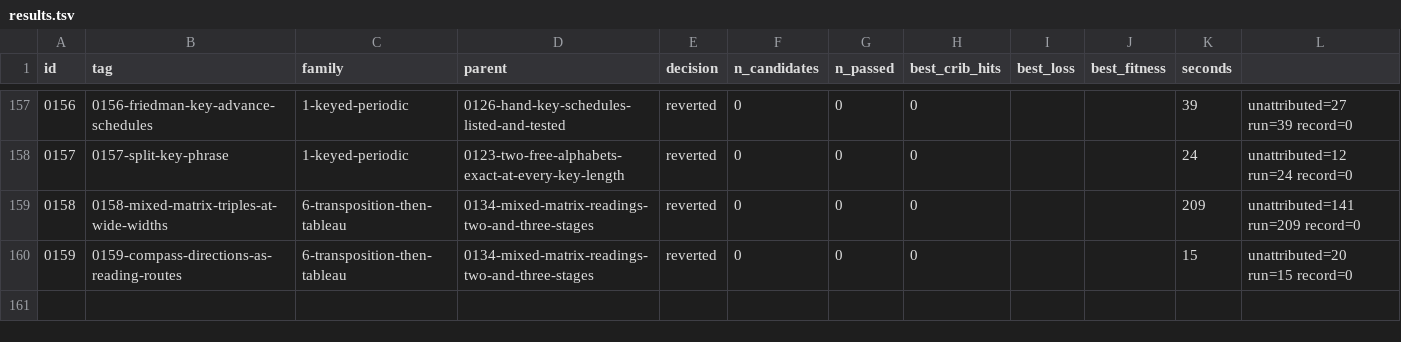
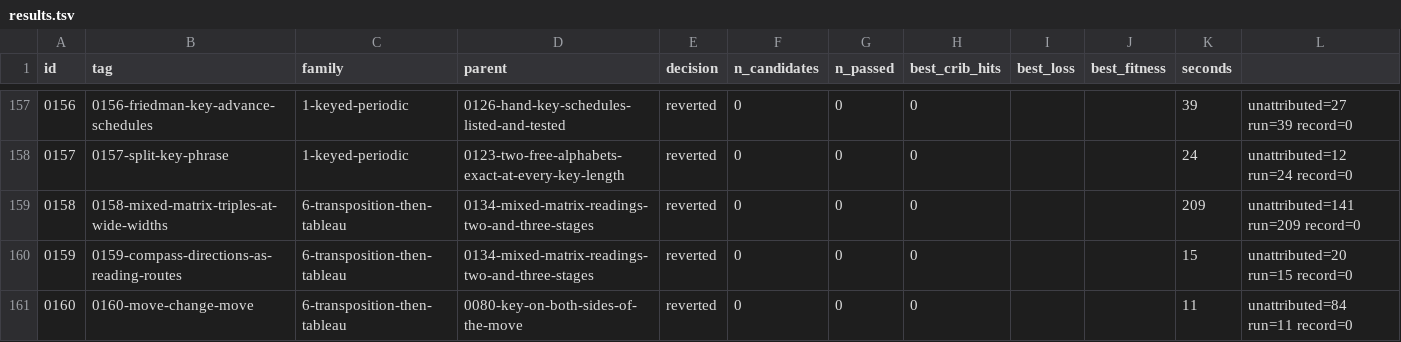
Before and after one commit to akaalias/k4, a TSV file: results.tsv, drawn as a sheet; only a part is shown, gaps mark what is left out.

Commit message:
exp 0160-move-change-move: reverted (0/0 passed gates, best cribs 0/24)
F6.6: move, change, move again: a grid reading or K3's rule, then a repeating key on the table, then a second move, every pair from a library of 950 moves
Family: 6-transposition-then-tableau
Parent: 0080-key-on-both-sides-of-the-move
Changed: F6.6 (pivot audit, issue #55, D4; directions.md type 1, 'move, change, move again'). 0080 tested key-move-key; the move-key-move sandwich was dropped after P3. Here: the message moved by M1, enciphered by a repeating key on the standard or KRYPTOS table, then moved by M2. The key's slots follow M1's places, the carved letters sit at M2(M1). Library: the four column readings (0134's) at every width 2-96 and K3's rule i -> b i mod 97 for every multiplier b, each forwards and inverted: 950 moves, every ordered pair (902,500), compiled, exact; ten scrambled coppers.

```diff
--- a/results.tsv
+++ b/results.tsv
@@ -160 +160,2 @@ id	tag	family	parent	decision	n_candidates	n_passed	best_crib_hits	best_loss	bes
 0159	0159-compass-directions-as-reading-routes	6-transposition-then-tableau	0134-mixed-matrix-readings-two-and-three-stages	reverted	0	0	0			15	unattributed=20 run=15 record=0
+0160	0160-move-change-move	6-transposition-then-tableau	0080-key-on-both-sides-of-the-move	reverted	0	0	0			11	unattributed=84 run=11 record=0
```
Also changed, not shown: 5 other files.
